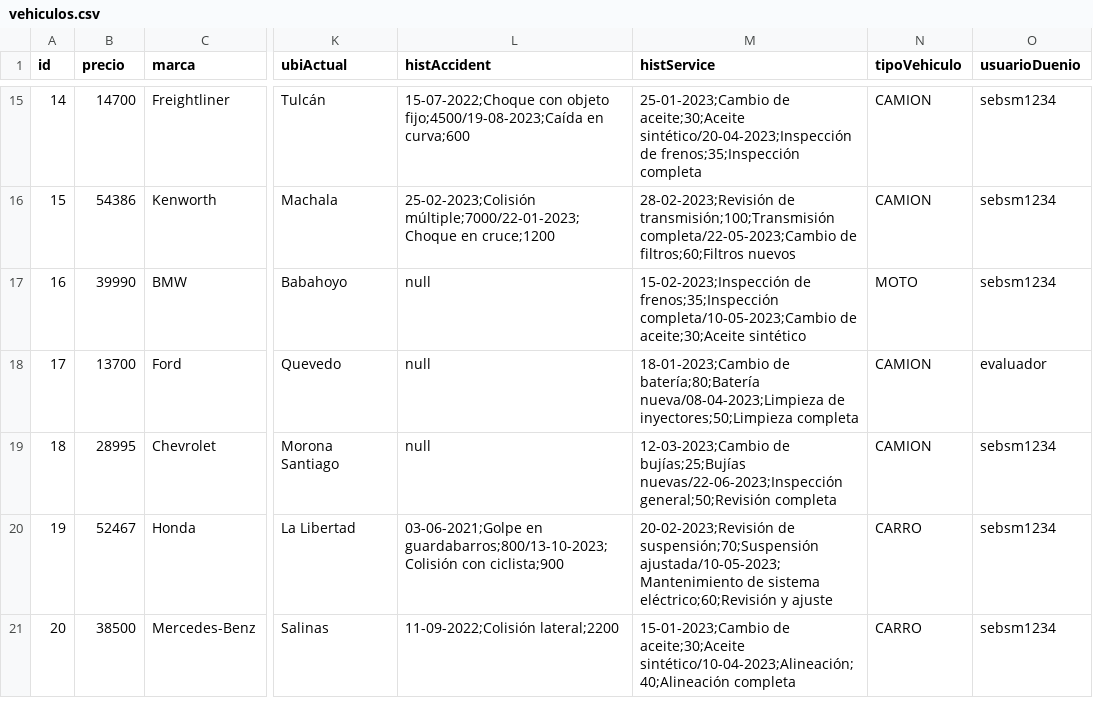
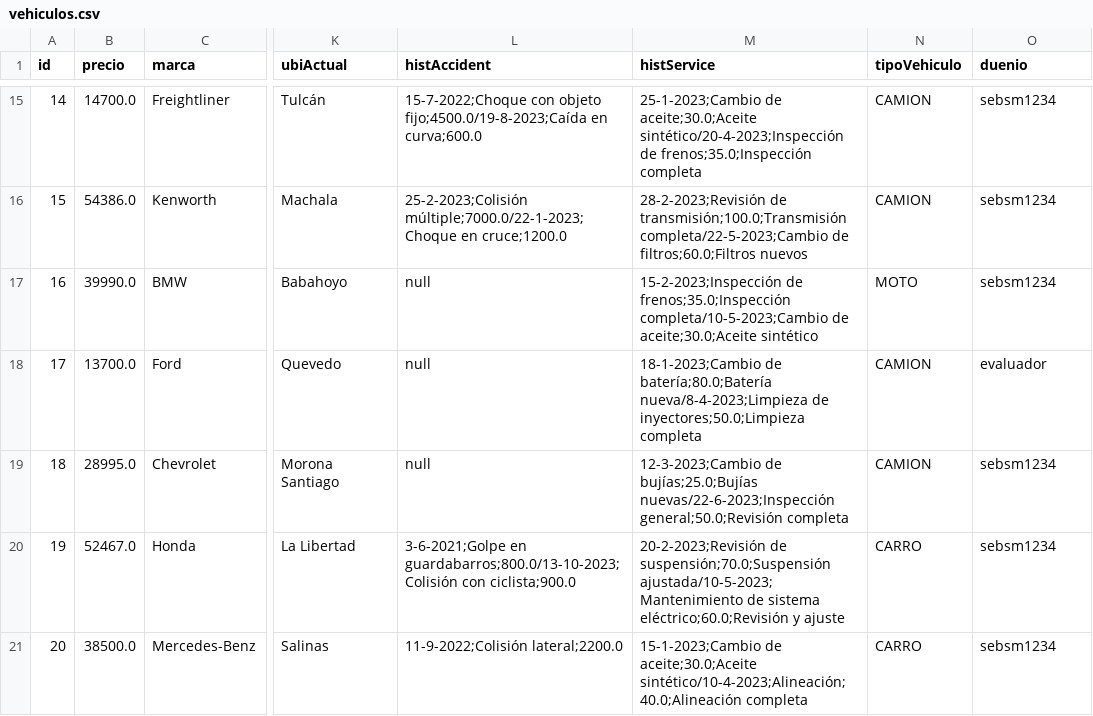
Before and after one commit to stikrobinson/Proyecto_Grupo_12, a CSV file: ProyectoEstructuras/src/main/resources/com/mycompany/proyectoestructuras/vehiculos.csv, drawn as a sheet; only a part is shown, gaps mark what is left out; the diff covers the shown part only; the diff names each change by its address in the sheet, - before the commit and + after, or states it on an @@ line.

```diff
--- a/ProyectoEstructuras/src/main/resources/com/mycompany/proyectoestructuras/vehiculos.csv
+++ b/ProyectoEstructuras/src/main/resources/com/mycompany/proyectoestructuras/vehiculos.csv
-O1: usuarioDuenio
+O1: duenio
-B15 (precio): 14700
+B15 (precio): 14700.0
-L15 (histAccident): 15-07-2022;Choque con objeto fijo;4500/19-08-2023;Caída en curva;600
+L15 (histAccident): 15-7-2022;Choque con objeto fijo;4500.0/19-8-2023;Caída en curva;600.0
-M15 (histService): 25-01-2023;Cambio de aceite;30;Aceite sintético/20-04-2023;Inspección de frenos;35;Inspección completa
+M15 (histService): 25-1-2023;Cambio de aceite;30.0;Aceite sintético/20-4-2023;Inspección de frenos;35.0;Inspección completa
-B16 (precio): 54386
+B16 (precio): 54386.0
-L16 (histAccident): 25-02-2023;Colisión múltiple;7000/22-01-2023;Choque en cruce;1200
+L16 (histAccident): 25-2-2023;Colisión múltiple;7000.0/22-1-2023;Choque en cruce;1200.0
-M16 (histService): 28-02-2023;Revisión de transmisión;100;Transmisión completa/22-05-2023;Cambio de filtros;60;Filtros nuevos
+M16 (histService): 28-2-2023;Revisión de transmisión;100.0;Transmisión completa/22-5-2023;Cambio de filtros;60.0;Filtros nuevos
-B17 (precio): 39990
+B17 (precio): 39990.0
-M17 (histService): 15-02-2023;Inspección de frenos;35;Inspección completa/10-05-2023;Cambio de aceite;30;Aceite sintético
+M17 (histService): 15-2-2023;Inspección de frenos;35.0;Inspección completa/10-5-2023;Cambio de aceite;30.0;Aceite sintético
-B18 (precio): 13700
+B18 (precio): 13700.0
-M18 (histService): 18-01-2023;Cambio de batería;80;Batería nueva/08-04-2023;Limpieza de inyectores;50;Limpieza completa
+M18 (histService): 18-1-2023;Cambio de batería;80.0;Batería nueva/8-4-2023;Limpieza de inyectores;50.0;Limpieza completa
-B19 (precio): 28995
+B19 (precio): 28995.0
-M19 (histService): 12-03-2023;Cambio de bujías;25;Bujías nuevas/22-06-2023;Inspección general;50;Revisión completa
+M19 (histService): 12-3-2023;Cambio de bujías;25.0;Bujías nuevas/22-6-2023;Inspección general;50.0;Revisión completa
-B20 (precio): 52467
+B20 (precio): 52467.0
-L20 (histAccident): 03-06-2021;Golpe en guardabarros;800/13-10-2023;Colisión con ciclista;900
+L20 (histAccident): 3-6-2021;Golpe en guardabarros;800.0/13-10-2023;Colisión con ciclista;900.0
-M20 (histService): 20-02-2023;Revisión de suspensión;70;Suspensión ajustada/10-05-2023;Mantenimiento de sistema eléctrico;60;Revisión y ajuste
+M20 (histService): 20-2-2023;Revisión de suspensión;70.0;Suspensión ajustada/10-5-2023;Mantenimiento de sistema eléctrico;60.0;Revisión y ajuste
-B21 (precio): 38500
+B21 (precio): 38500.0
-L21 (histAccident): 11-09-2022;Colisión lateral;2200
+L21 (histAccident): 11-9-2022;Colisión lateral;2200.0
-M21 (histService): 15-01-2023;Cambio de aceite;30;Aceite sintético/10-04-2023;Alineación;40;Alineación completa
+M21 (histService): 15-1-2023;Cambio de aceite;30.0;Aceite sintético/10-4-2023;Alineación;40.0;Alineación completa
```
Also changed, not shown: 31 edited cells elsewhere in this file, 2 other files.
